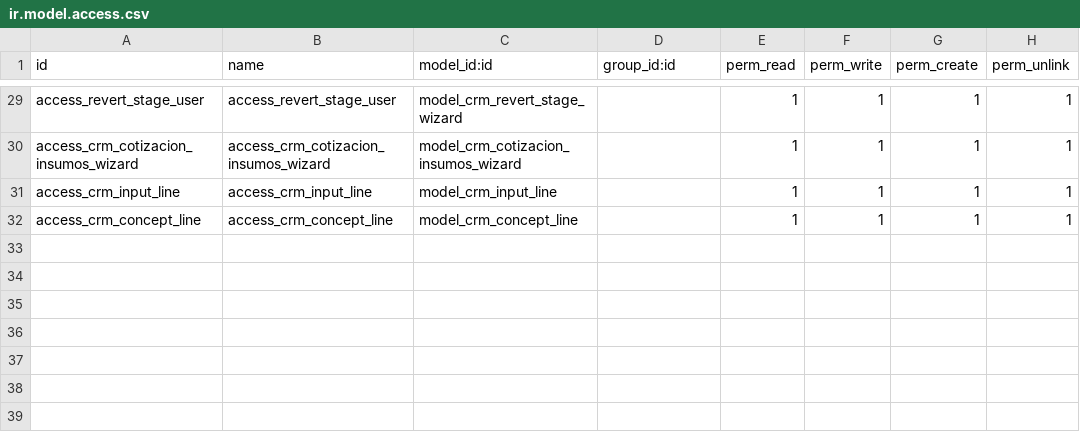
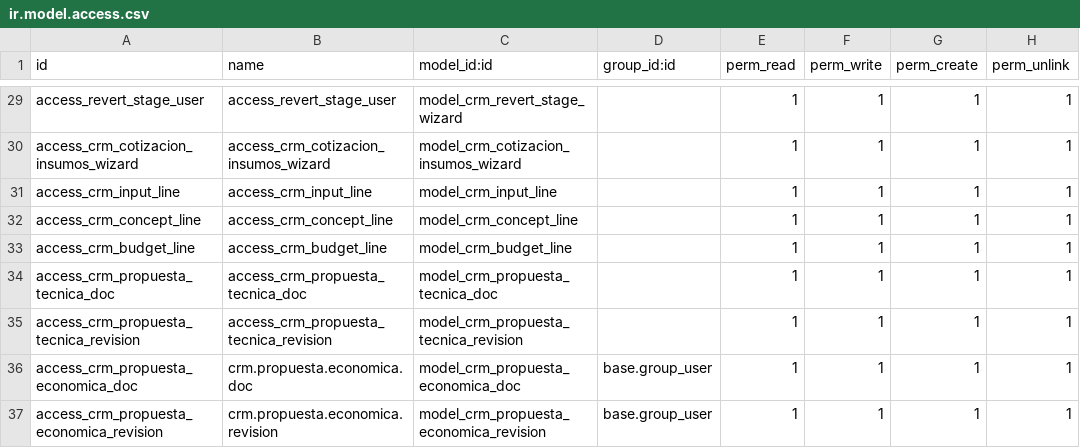
Before and after one commit to ehb1703/TCConstructora, a CSV file: project_extra/security/ir.model.access.csv, drawn as a sheet; only a part is shown, gaps mark what is left out; the diff names each change by its address in the sheet, - before the commit and + after, or states it on an @@ line.

```diff
--- a/project_extra/security/ir.model.access.csv
+++ b/project_extra/security/ir.model.access.csv
+row 33: access_crm_budget_line | access_crm_budget_line | model_crm_budget_line |  | 1 | 1 | 1 | 1
+row 34: access_crm_propuesta_tecnica_doc | access_crm_propuesta_tecnica_doc | model_crm_propuesta_tecnica_doc |  | 1 | 1 | 1 | 1
+row 35: access_crm_propuesta_tecnica_revision | access_crm_propuesta_tecnica_revision | model_crm_propuesta_tecnica_revision |  | 1 | 1 | 1 | 1
+row 36: access_crm_propuesta_economica_doc | crm.propuesta.economica.doc | model_crm_propuesta_economica_doc | base.group_user | 1 | 1 | 1 | 1
+row 37: access_crm_propuesta_economica_revision | crm.propuesta.economica.revision | model_crm_propuesta_economica_revision | base.group_user | 1 | 1 | 1 | 1
```
Also changed, not shown: 20 other files.
